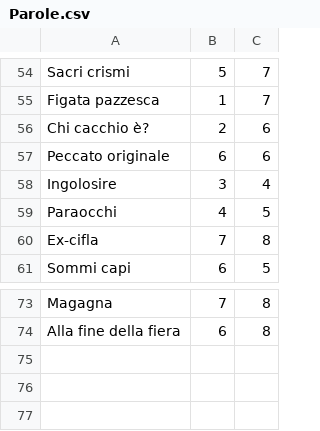
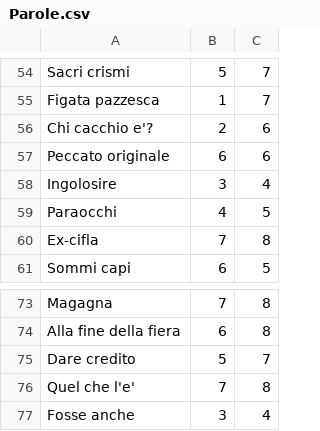
Before and after one commit to MegaSirri1/ParolaDelGiorno, a CSV file: Parole.csv, drawn as a sheet; only a part is shown, gaps mark what is left out.

Commit message:
Add files via upload

```diff
--- a/Parole.csv
+++ b/Parole.csv
@@ -55,3 +55,3 @@ Sacri crismi;5;7
 Figata pazzesca;1;7
-Chi cacchio è?;2;6
+Chi cacchio e'?;2;6
 Peccato originale;6;6
@@ -74 +74,4 @@ Magagna;7;8
 Alla fine della fiera;6;8
+Dare credito;5;7
+Quel che l'e';7;8
+Fosse anche;3;4
```
